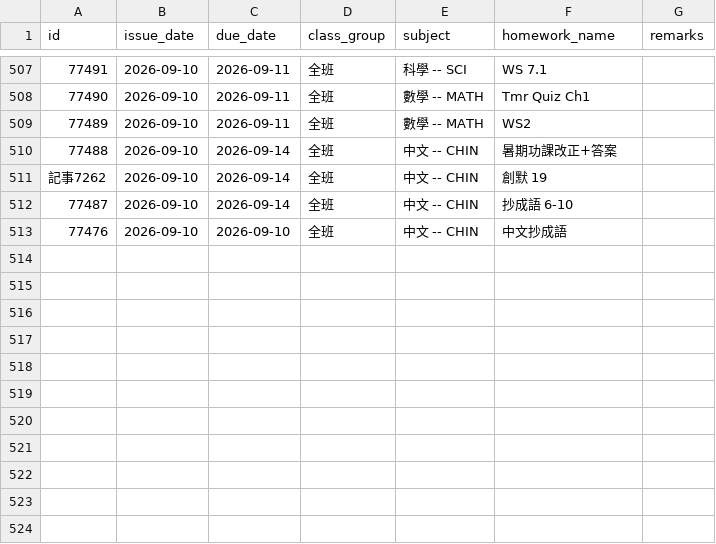
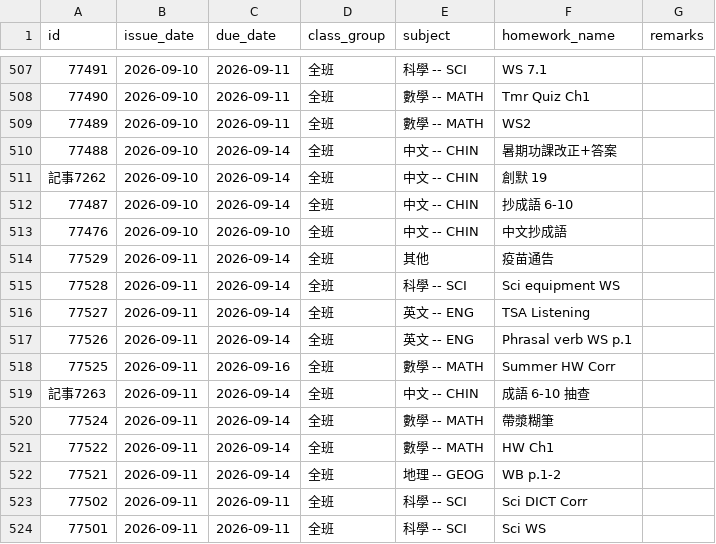
Before and after one commit to ChouChiu/WingChun-s-Website, a CSV file: public/hw-list/homework_data.csv, drawn as a sheet; only a part is shown, gaps mark what is left out; the diff names each change by its address in the sheet, - before the commit and + after, or states it on an @@ line.

```diff
--- a/public/hw-list/homework_data.csv
+++ b/public/hw-list/homework_data.csv
+row 514: 77529 | 2026-09-11 | 2026-09-14 | 全班 | 其他 | 疫苗通告
+row 515: 77528 | 2026-09-11 | 2026-09-14 | 全班 | 科學 -- SCI | Sci equipment WS
+row 516: 77527 | 2026-09-11 | 2026-09-14 | 全班 | 英文 -- ENG | TSA Listening
+row 517: 77526 | 2026-09-11 | 2026-09-14 | 全班 | 英文 -- ENG | Phrasal verb WS p.1
+row 518: 77525 | 2026-09-11 | 2026-09-16 | 全班 | 數學 -- MATH | Summer HW Corr
+row 519: 記事7263 | 2026-09-11 | 2026-09-14 | 全班 | 中文 -- CHIN | 成語 6-10 抽查
+row 520: 77524 | 2026-09-11 | 2026-09-14 | 全班 | 數學 -- MATH | 帶漿糊筆
+row 521: 77522 | 2026-09-11 | 2026-09-14 | 全班 | 數學 -- MATH | HW Ch1
+row 522: 77521 | 2026-09-11 | 2026-09-14 | 全班 | 地理 -- GEOG | WB p.1-2
+row 523: 77502 | 2026-09-11 | 2026-09-11 | 全班 | 科學 -- SCI | Sci DICT Corr
+row 524: 77501 | 2026-09-11 | 2026-09-11 | 全班 | 科學 -- SCI | Sci WS
```
